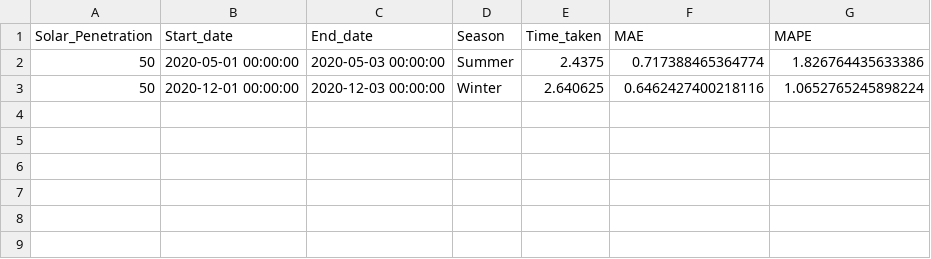
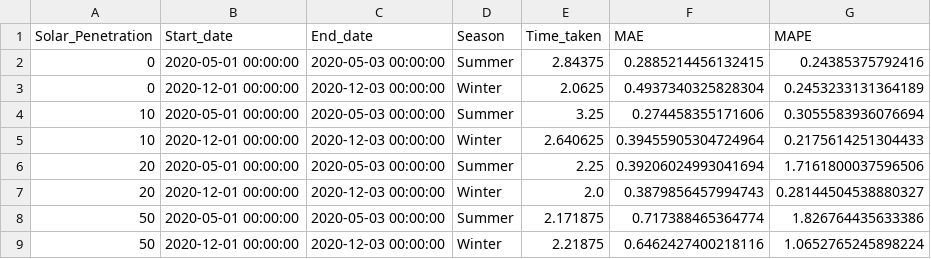
Before and after one commit to pnnl/Forte, a CSV file: metrics.csv, drawn as a sheet.

```diff
--- a/metrics.csv
+++ b/metrics.csv
@@ -1,3 +1,9 @@
 Solar_Penetration,Start_date,End_date,Season,Time_taken,MAE,MAPE
-50,2020-05-01 00:00:00,2020-05-03 00:00:00,Summer,2.4375,0.717388465364774,1.826764435633386
-50,2020-12-01 00:00:00,2020-12-03 00:00:00,Winter,2.640625,0.6462427400218116,1.0652765245898224
+0,2020-05-01 00:00:00,2020-05-03 00:00:00,Summer,2.84375,0.2885214456132415,0.24385375792416
+0,2020-12-01 00:00:00,2020-12-03 00:00:00,Winter,2.0625,0.4937340325828304,0.2453233131364189
+10,2020-05-01 00:00:00,2020-05-03 00:00:00,Summer,3.25,0.274458355171606,0.3055583936076694
+10,2020-12-01 00:00:00,2020-12-03 00:00:00,Winter,2.640625,0.39455905304724964,0.2175614251304433
+20,2020-05-01 00:00:00,2020-05-03 00:00:00,Summer,2.25,0.39206024993041694,1.7161800037596506
+20,2020-12-01 00:00:00,2020-12-03 00:00:00,Winter,2.0,0.3879856457994743,0.28144504538880327
+50,2020-05-01 00:00:00,2020-05-03 00:00:00,Summer,2.171875,0.717388465364774,1.826764435633386
+50,2020-12-01 00:00:00,2020-12-03 00:00:00,Winter,2.21875,0.6462427400218116,1.0652765245898224
```
Also changed, not shown: data/outputs/pen_0/y_ground.csv, data/outputs/pen_10/y_ground.csv, 19 other files.
